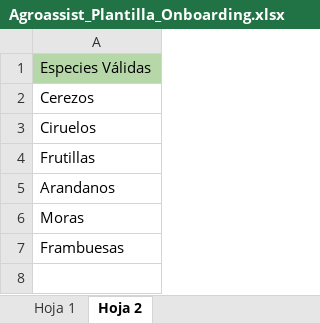
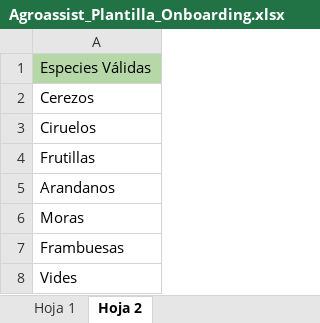
Before and after one commit to WHWAgro/agroassist-backend, an Excel workbook: files/onboarding/Agroassist_Plantilla_Onboarding.xlsx, sheet Hoja 2, drawn as a sheet; values as stored, in another font and other column widths than the file's, no borders; charts and pictures not drawn; the diff names each change by its address in the sheet, - before the commit and + after, or states it on an @@ line.

```diff
--- a/files/onboarding/Agroassist_Plantilla_Onboarding.xlsx (sheet Hoja 2)
+++ b/files/onboarding/Agroassist_Plantilla_Onboarding.xlsx (sheet Hoja 2)
+row 8: Vides
```
Also changed, not shown: 2 other files.
